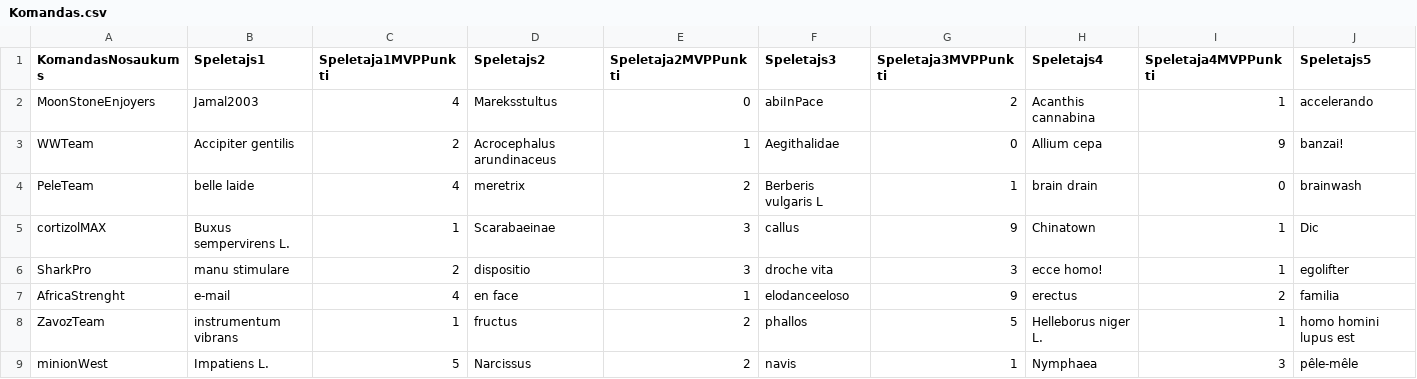
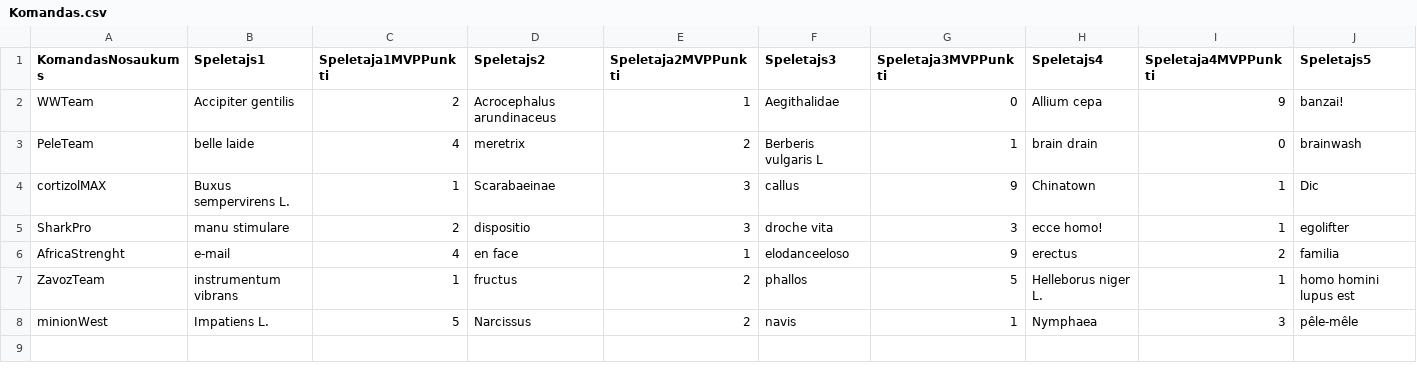
Before and after one commit to 24DP3AKuht/Prakse52, a CSV file: Komandas.csv, drawn as a sheet; only a part is shown; rows hold the shown columns only; the diff names each change by its address in the sheet, - before the commit and + after, or states it on an @@ line.

```diff
--- a/Komandas.csv
+++ b/Komandas.csv
-row 2: MoonStoneEnjoyers | Jamal2003 | 4 | Mareksstultus | 0 | abiInPace | 2 | Acanthis cannabina | 1 | accelerando
```
Also changed, not shown: 1 other file.
